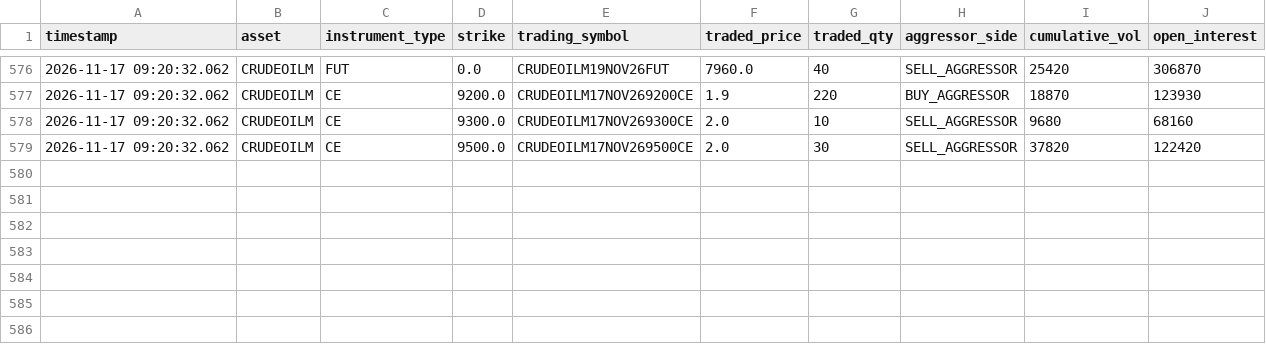
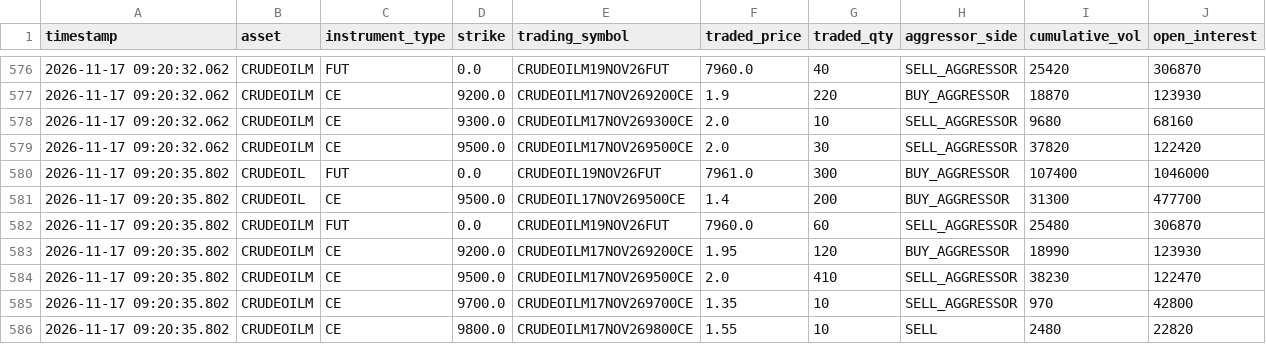
Before and after one commit to RIDHAMGSHETH/Intraday-tick-by-tick-data-storage, a CSV file: data/crudeoil/2026-11-17/crudeoil_tape_2026-11-17.csv, drawn as a sheet; only a part is shown, gaps mark what is left out; the diff names each change by its address in the sheet, - before the commit and + after, or states it on an @@ line.

```diff
--- a/data/crudeoil/2026-11-17/crudeoil_tape_2026-11-17.csv
+++ b/data/crudeoil/2026-11-17/crudeoil_tape_2026-11-17.csv
+row 580: 2026-11-17 09:20:35.802 | CRUDEOIL | FUT | 0.0 | CRUDEOIL19NOV26FUT | 7961.0 | 300 | BUY_AGGRESSOR | 107400 | 1046000
+row 581: 2026-11-17 09:20:35.802 | CRUDEOIL | CE | 9500.0 | CRUDEOIL17NOV269500CE | 1.4 | 200 | BUY_AGGRESSOR | 31300 | 477700
+row 582: 2026-11-17 09:20:35.802 | CRUDEOILM | FUT | 0.0 | CRUDEOILM19NOV26FUT | 7960.0 | 60 | SELL_AGGRESSOR | 25480 | 306870
+row 583: 2026-11-17 09:20:35.802 | CRUDEOILM | CE | 9200.0 | CRUDEOILM17NOV269200CE | 1.95 | 120 | BUY_AGGRESSOR | 18990 | 123930
+row 584: 2026-11-17 09:20:35.802 | CRUDEOILM | CE | 9500.0 | CRUDEOILM17NOV269500CE | 2.0 | 410 | SELL_AGGRESSOR | 38230 | 122470
+row 585: 2026-11-17 09:20:35.802 | CRUDEOILM | CE | 9700.0 | CRUDEOILM17NOV269700CE | 1.35 | 10 | SELL_AGGRESSOR | 970 | 42800
+row 586: 2026-11-17 09:20:35.802 | CRUDEOILM | CE | 9800.0 | CRUDEOILM17NOV269800CE | 1.55 | 10 | SELL | 2480 | 22820
```
Also changed, not shown: data/naturalgas/2026-11-17/naturalgas_tape_2026-11-17.csv, data/nifty/2026-11-17/nifty_tape_2026-11-17.csv, 1 other file.
